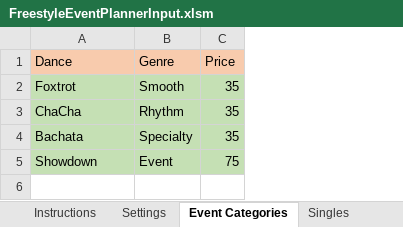
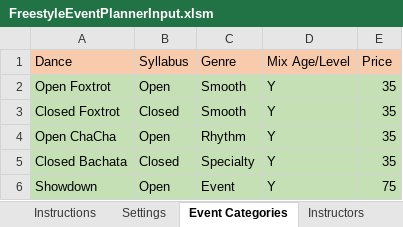
Before and after one commit to Daltiair/FreestylePlanner, an Excel workbook: FreestyleEventPlannerInput.xlsm, sheet Event Categories, drawn as a sheet; values as stored, in another font and other column widths than the file's, no borders; charts and pictures not drawn; addresses are those after the commit; the diff names each change by its address in the sheet, - before the commit and + after, or states it on an @@ line.

```diff
--- a/FreestyleEventPlannerInput.xlsm (sheet Event Categories)
+++ b/FreestyleEventPlannerInput.xlsm (sheet Event Categories)
+column B (Syllabus), row 2: Open; rows 4-6: Open | Closed | Open
+column D (Mix Age/Level), row 2: Y; rows 4-6: all Y
-A2 (Dance): Foxtrot
+A2 (Dance): Open Foxtrot
+row 3: Closed Foxtrot | Closed | Smooth | Y | 35
-A4 (Dance): ChaCha
+A4 (Dance): Open ChaCha
-A5 (Dance): Bachata
+A5 (Dance): Closed Bachata
```
Also changed, not shown: sheet Instructions, sheet Settings, sheet Couples, sheet Singles, other sheet tabs, charts or pictures, 4 other files.
